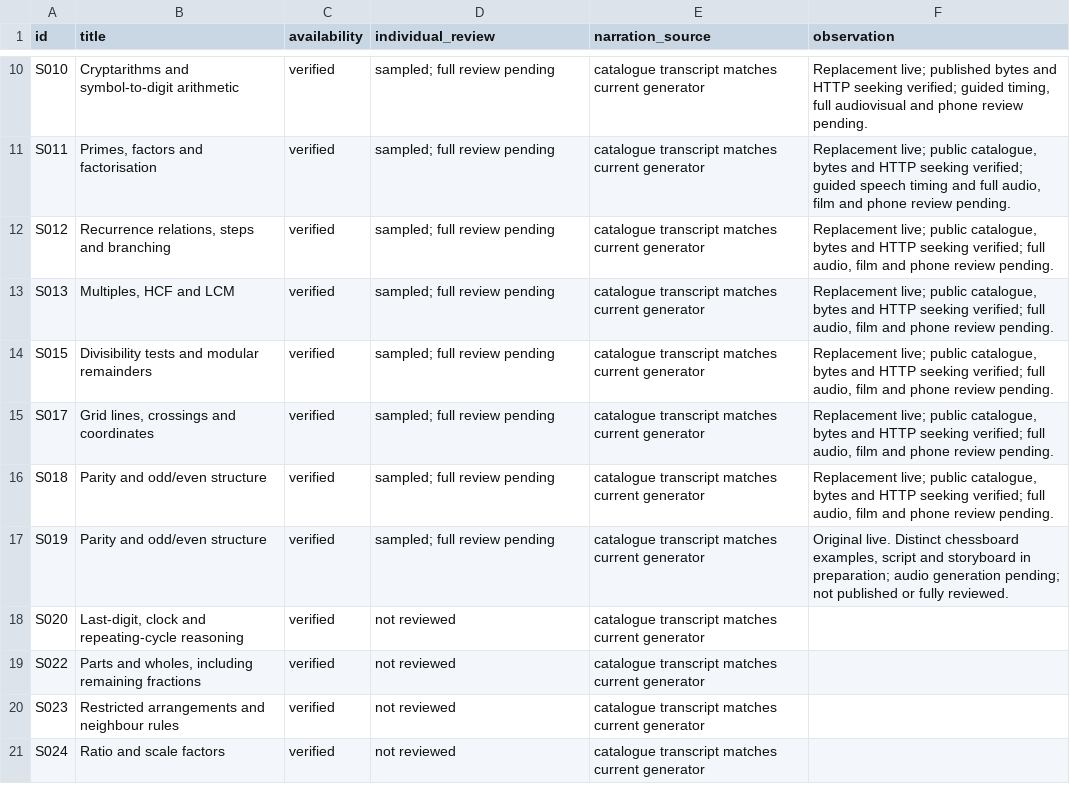
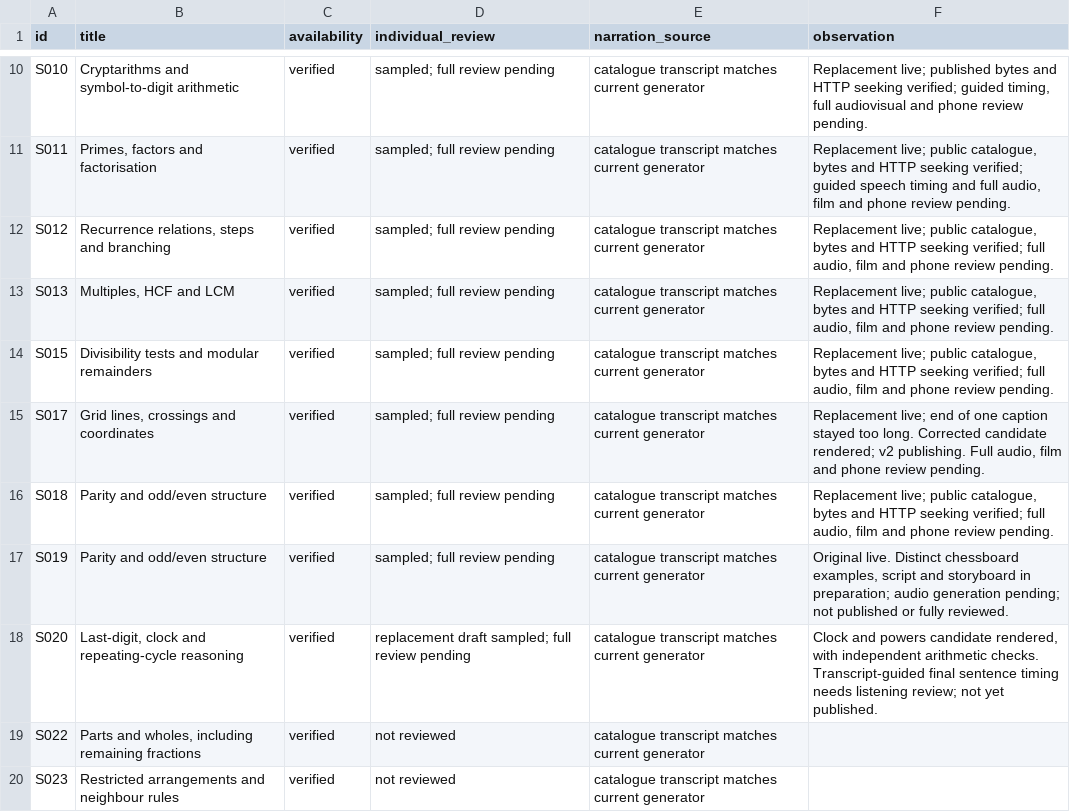
Before and after one commit to SimonRJ/-summit-one-narrator, a CSV file: docs/lesson-introduction-review-register-20261116.csv, drawn as a sheet; only a part is shown, gaps mark what is left out; the shorter side is filled out with more unchanged rows.

Commit message:
Record the pending clock and caption reviews

```diff
--- a/docs/lesson-introduction-review-register-20261116.csv
+++ b/docs/lesson-introduction-review-register-20261116.csv
@@ -14,6 +14,6 @@ S013,"Multiples, HCF and LCM",verified,sampled; full review pending,catalogue tr
 S015,Divisibility tests and modular remainders,verified,sampled; full review pending,catalogue transcript matches current generator,"Replacement live; public catalogue, bytes and HTTP seeking verified; full audio, film and phone review pending."
-S017,"Grid lines, crossings and coordinates",verified,sampled; full review pending,catalogue transcript matches current generator,"Replacement live; public catalogue, bytes and HTTP seeking verified; full audio, film and phone review pending."
+S017,"Grid lines, crossings and coordinates",verified,sampled; full review pending,catalogue transcript matches current generator,"Replacement live; end of one caption stayed too long. Corrected candidate rendered; v2 publishing. Full audio, film and phone review pending."
 S018,Parity and odd/even structure,verified,sampled; full review pending,catalogue transcript matches current generator,"Replacement live; public catalogue, bytes and HTTP seeking verified; full audio, film and phone review pending."
 S019,Parity and odd/even structure,verified,sampled; full review pending,catalogue transcript matches current generator,"Original live. Distinct chessboard examples, script and storyboard in preparation; audio generation pending; not published or fully reviewed."
-S020,"Last-digit, clock and repeating-cycle reasoning",verified,not reviewed,catalogue transcript matches current generator,
+S020,"Last-digit, clock and repeating-cycle reasoning",verified,replacement draft sampled; full review pending,catalogue transcript matches current generator,"Clock and powers candidate rendered, with independent arithmetic checks. Transcript-guided final sentence timing needs listening review; not yet published."
 S022,"Parts and wholes, including remaining fractions",verified,not reviewed,catalogue transcript matches current generator,
```
Also changed, not shown: 1 other file.
